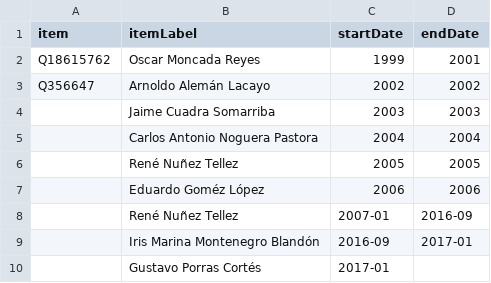
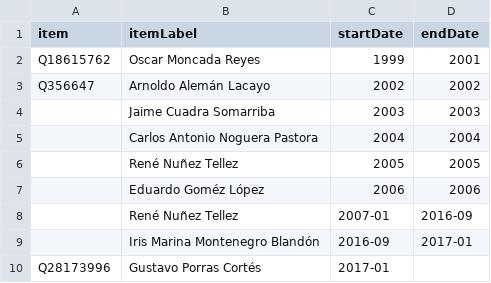
Before and after one commit to every-politician-scrapers/nicaragua, a CSV file: sources/wpoffice/speaker/scraped.csv, drawn as a sheet.

Commit message:
Compare external sources to Wikidata

```diff
--- a/sources/wpoffice/speaker/scraped.csv
+++ b/sources/wpoffice/speaker/scraped.csv
@@ -9,2 +9,2 @@ Q356647,Arnoldo Alemán Lacayo,2002,2002
 ,Iris Marina Montenegro Blandón,2016-09,2017-01
-,Gustavo Porras Cortés,2017-01,
+Q28173996,Gustavo Porras Cortés,2017-01,
```
